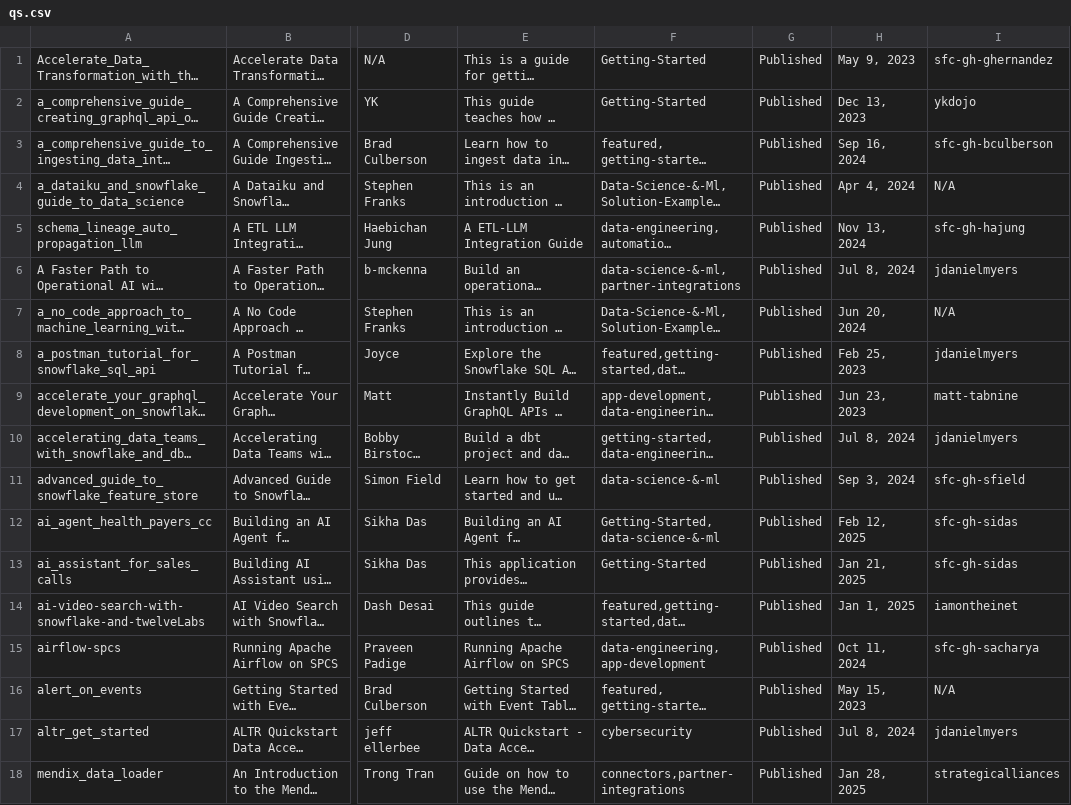
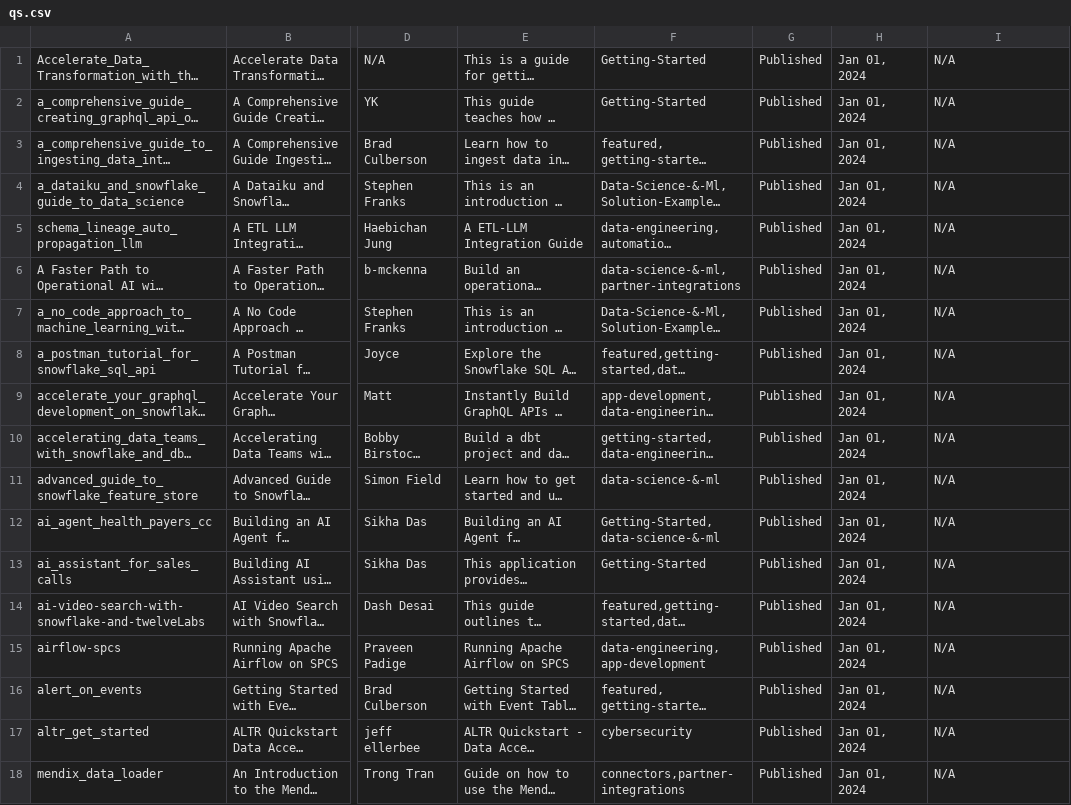
Before and after one commit to iamontheinet/quickstarts-on-snowflake, a CSV file: qs.csv, drawn as a sheet; only a part is shown, gaps mark what is left out; long unchanged cells end in …; the diff covers the shown part only; the diff names each change by its address in the sheet, - before the commit and + after, or states it on an @@ line.

Commit message:
Updated qs list

```diff
--- a/qs.csv
+++ b/qs.csv
-H1: May 9, 2023
+H1: Jan 01, 2024
-I1: sfc-gh-ghernandez
+I1: N/A
-H2: Dec 13, 2023
+H2: Jan 01, 2024
-I2: ykdojo
+I2: N/A
-H3: Sep 16, 2024
+H3: Jan 01, 2024
-I3: sfc-gh-bculberson
+I3: N/A
-H4: Apr 4, 2024
+H4: Jan 01, 2024
-H5: Nov 13, 2024
+H5: Jan 01, 2024
-I5: sfc-gh-hajung
+I5: N/A
-H6: Jul 8, 2024
+H6: Jan 01, 2024
-I6: jdanielmyers
+I6: N/A
-H7: Jun 20, 2024
+H7: Jan 01, 2024
-H8: Feb 25, 2023
+H8: Jan 01, 2024
-I8: jdanielmyers
+I8: N/A
-H9: Jun 23, 2023
+H9: Jan 01, 2024
-I9: matt-tabnine
+I9: N/A
-H10: Jul 8, 2024
+H10: Jan 01, 2024
-I10: jdanielmyers
+I10: N/A
-H11: Sep 3, 2024
+H11: Jan 01, 2024
-I11: sfc-gh-sfield
+I11: N/A
-H12: Feb 12, 2025
+H12: Jan 01, 2024
-I12:I13: sfc-gh-sidas
+I12:I13: N/A
-H13: Jan 21, 2025
+H13: Jan 01, 2024
-H14: Jan 1, 2025
+H14: Jan 01, 2024
-I14: iamontheinet
+I14: N/A
-H15: Oct 11, 2024
+H15: Jan 01, 2024
-I15: sfc-gh-sacharya
+I15: N/A
-H16: May 15, 2023
+H16: Jan 01, 2024
-H17: Jul 8, 2024
+H17: Jan 01, 2024
-I17: jdanielmyers
+I17: N/A
-H18: Jan 28, 2025
+H18: Jan 01, 2024
-I18: strategicalliances
+I18: N/A
```
Also changed, not shown: 1 added row and 90 edited cells elsewhere in this file.
